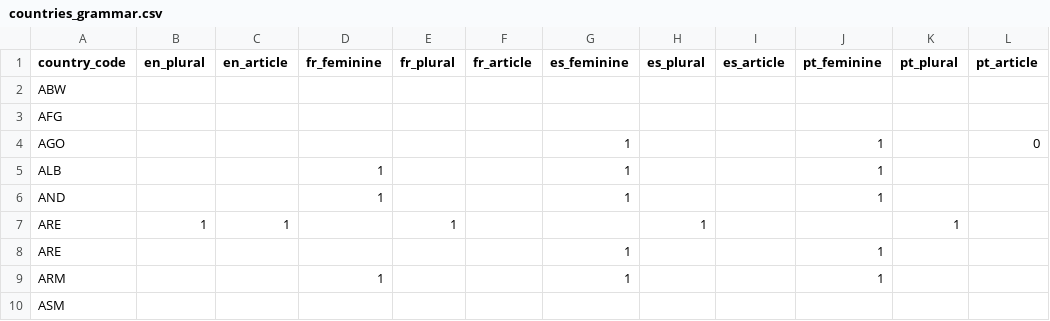
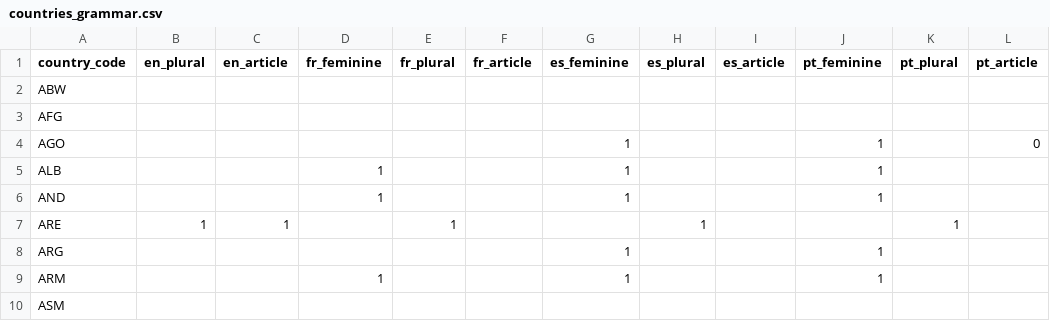
Before and after one commit to dumparkltd/state-of-the-world-data, a CSV file: data/countries_grammar.csv, drawn as a sheet; only a part is shown.

Commit message:
Fix ARG code

```diff
--- a/data/countries_grammar.csv
+++ b/data/countries_grammar.csv
@@ -7,3 +7,3 @@ AND,,,1,,,1,,,1,,
 ARE,1,1,,1,,,1,,,1,
-ARE,,,,,,1,,,1,,
+ARG,,,,,,1,,,1,,
 ARM,,,1,,,1,,,1,,
```
